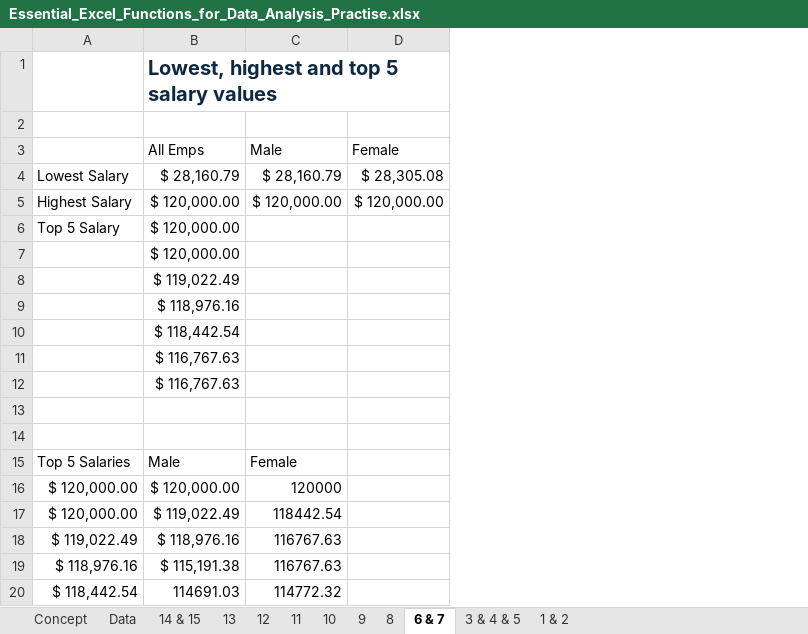
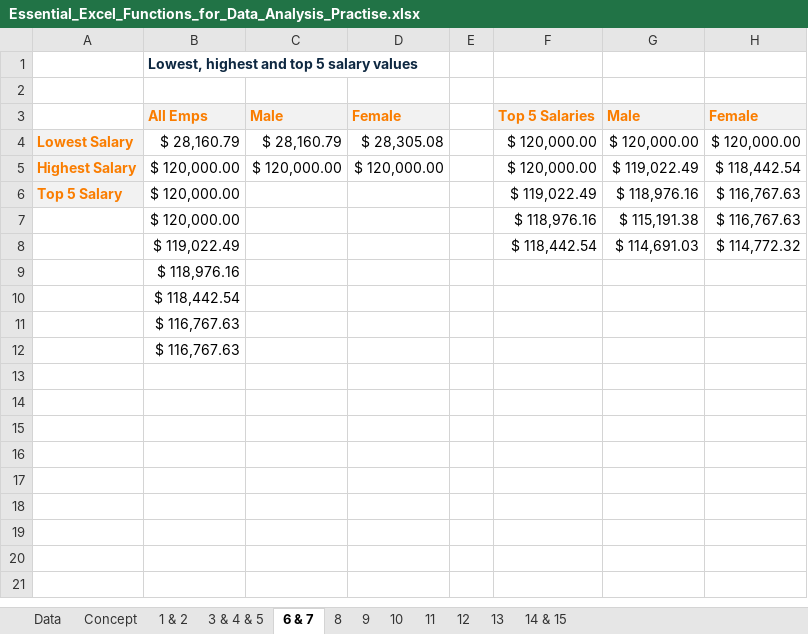
Before and after one commit to iampuskar/ExcelProject-Excel_Advance_Functions, an Excel workbook: Essential_Excel_Functions_for_Data_Analysis_Practise.xlsx, sheet 6 & 7, drawn as a sheet; values as stored, in another font and other column widths than the file's, no borders; charts and pictures not drawn; removed rows and columns are numbered as before the commit, all else as after; the diff names each change by its address in the sheet, - before the commit and + after, or states it on an @@ line.

Commit message:
Update Essential_Excel_Functions_for_Data_Analysis_Practise.xlsx

```diff
--- a/Essential_Excel_Functions_for_Data_Analysis_Practise.xlsx (sheet 6 & 7)
+++ b/Essential_Excel_Functions_for_Data_Analysis_Practise.xlsx (sheet 6 & 7)
@@ sheet tab order changed: Data | Concept | 1 & 2 | 3 & 4 & 5 | 6 & 7 | 8 | 9 | 10 | 11 | 12 | 13 | 14 & 15 @@
+column E, empty
+column F, rows 3-8: Top 5 Salaries | $ 120,000.00 | $ 120,000.00 | $ 119,022.49 | $ 118,976.16 | $ 118,442.54
+column G, rows 3-8: Male | $ 120,000.00 | $ 119,022.49 | $ 118,976.16 | $ 115,191.38 | $ 114,691.03
+column H, rows 3-8: Female | $ 120,000.00 | $ 118,442.54 | $ 116,767.63 | $ 116,767.63 | $ 114,772.32
@@ B1 text size: smaller @@
@@ B3:D3 fill: none → #F2F2F2, bold: off → on, text colour: black → #FA7D00 @@
@@ A4:A6 fill: none → #F2F2F2, bold: off → on, text colour: black → #FA7D00 @@
-row 13: (empty)
-row 14: (empty)
-row 15: Top 5 Salaries | Male | Female
-row 16: $ 120,000.00 | $ 120,000.00 | 120000
-row 17: $ 120,000.00 | $ 119,022.49 | 118442.54
-row 18: $ 119,022.49 | $ 118,976.16 | 116767.63
-row 19: $ 118,976.16 | $ 115,191.38 | 116767.63
-row 20: $ 118,442.54 | 114691.03 | 114772.32
```
Also changed, not shown: sheet 3 & 4 & 5, sheet 1 & 2, sheet 9, sheet 10, sheet 14 & 15, sheet 8, 4 more sheets, formulas that keep their value, charts or pictures.
